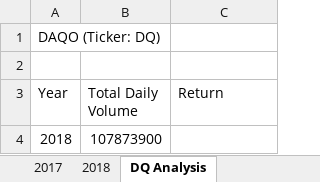
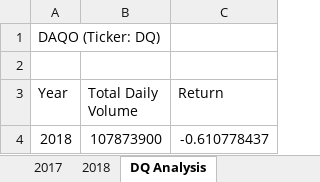
Before and after one commit to gacuchac/stock-analysis, an Excel workbook: green_stocks.xlsm, sheet DQ Analysis, drawn as a sheet; values as stored, in another font and other column widths than the file's, no borders; the diff names each change by its address in the sheet, - before the commit and + after, or states it on an @@ line.

Commit message:
Yearly Return using VBA

```diff
--- a/green_stocks.xlsm (sheet DQ Analysis)
+++ b/green_stocks.xlsm (sheet DQ Analysis)
-C4 (Return): (empty)
+C4 (Return): -0.610778437
```
Also changed, not shown: sheet 2018.
